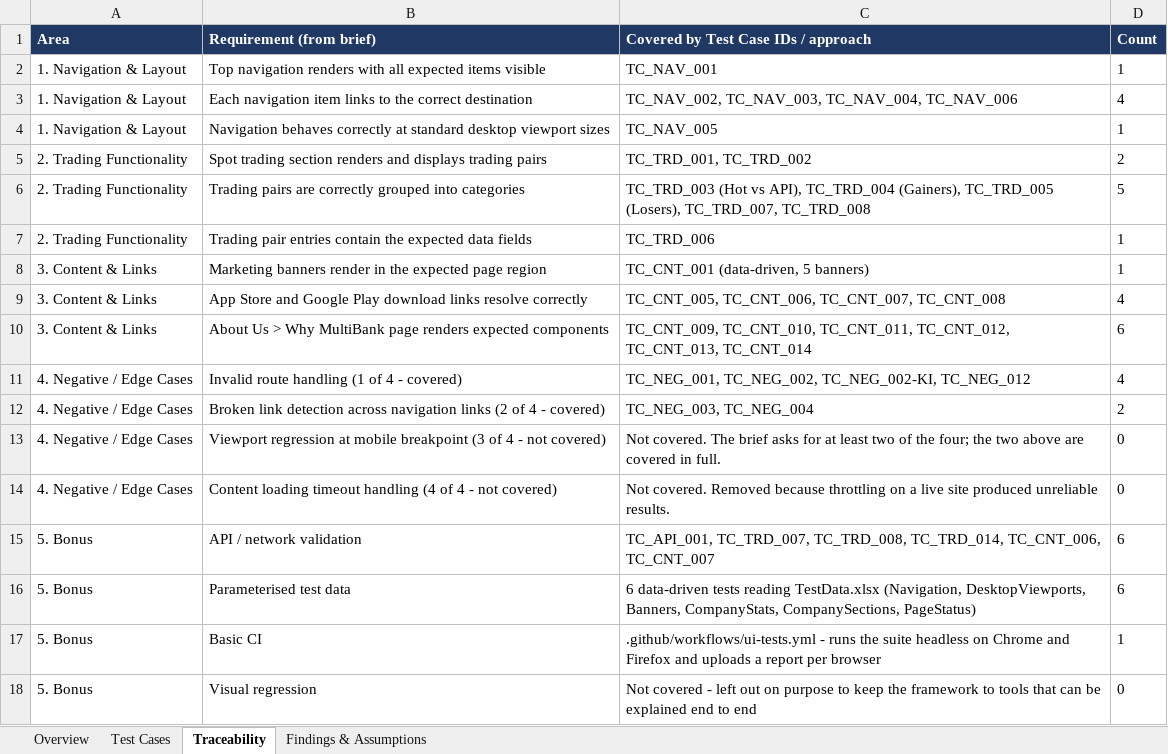
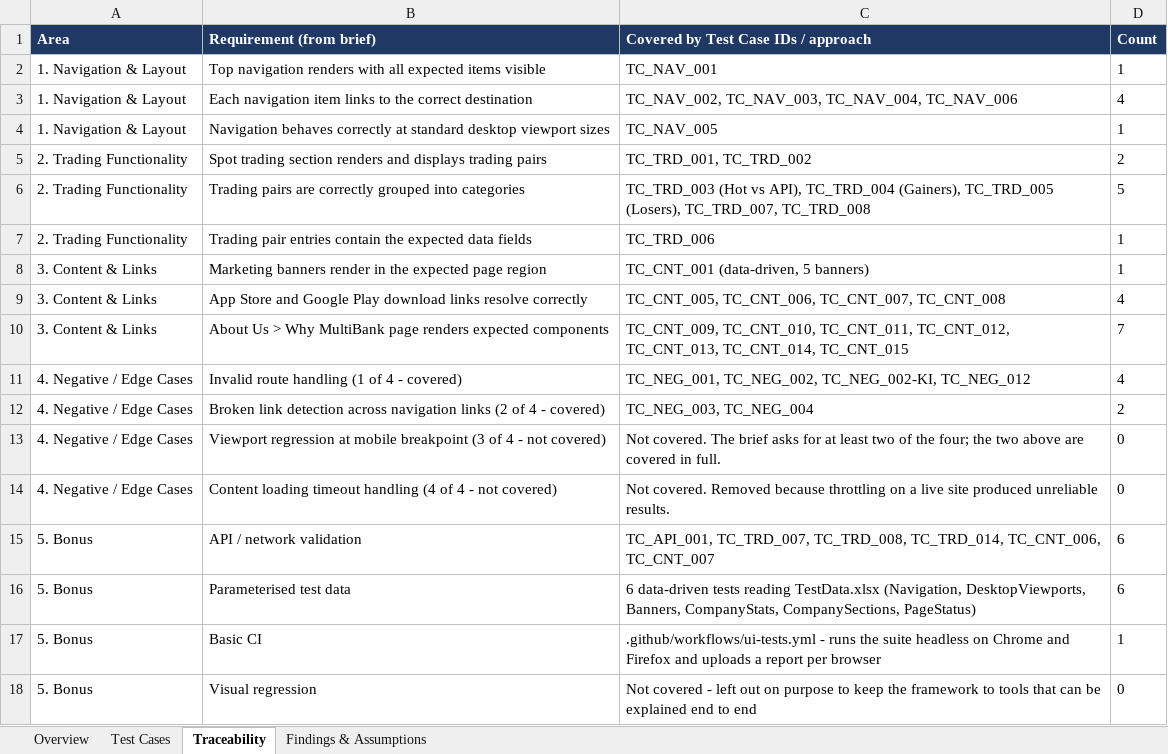
Before and after one commit to yasiranimate-debug/mbio-web-automation, an Excel workbook: MBio_Test_Cases.xlsx, sheet Traceability, drawn as a sheet; values as stored, in another font and other column widths than the file's, no borders; the diff names each change by its address in the sheet, - before the commit and + after, or states it on an @@ line.

```diff
--- a/MBio_Test_Cases.xlsx (sheet Traceability)
+++ b/MBio_Test_Cases.xlsx (sheet Traceability)
-C10: …TC_CNT_012, TC_CNT_013, TC_CNT_014
+C10: …TC_CNT_012, TC_CNT_013, TC_CNT_014, TC_CNT_015
-D10 (Count): 6
+D10 (Count): 7
```
Also changed, not shown: sheet Test Cases, sheet Findings & Assumptions, sheet Overview, 7 other files.
